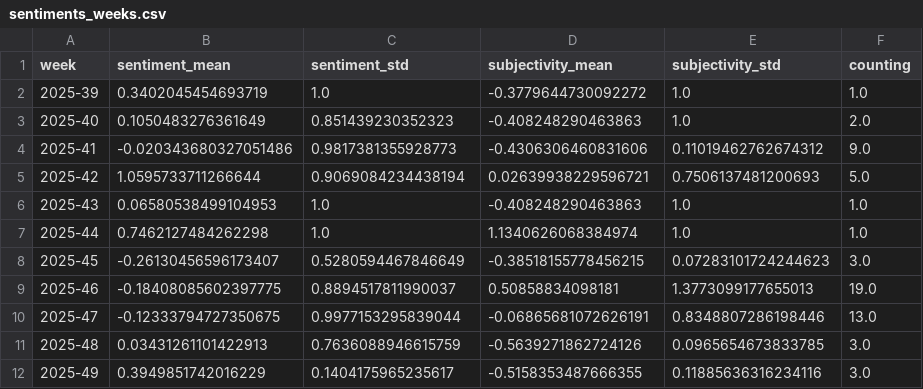
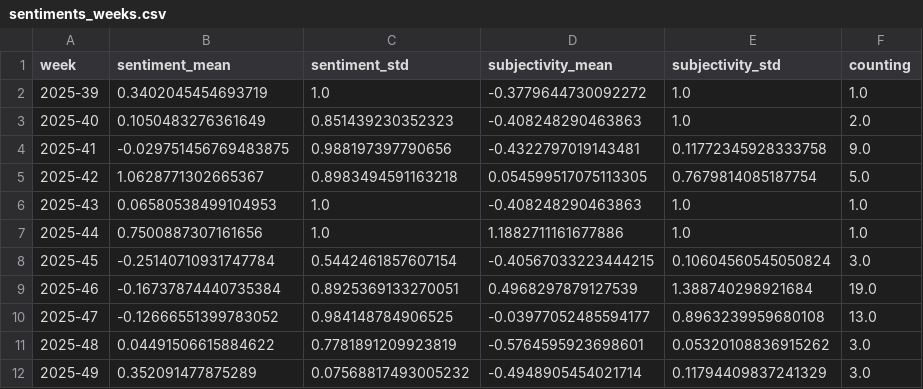
Before and after one commit to paularicarda-news/VolcanoIsComing, a CSV file: csv/sentiments_weeks.csv, drawn as a sheet; only a part is shown; the diff covers the shown part only.

```diff
--- a/csv/sentiments_weeks.csv
+++ b/csv/sentiments_weeks.csv
@@ -3,10 +3,10 @@ week,sentiment_mean,sentiment_std,subjectivity_mean,subjectivity_std,counting
 2025-40,0.1050483276361649,0.851439230352323,-0.408248290463863,1.0,2.0
-2025-41,-0.020343680327051486,0.9817381355928773,-0.4306306460831606,0.11019462762674312,9.0
-2025-42,1.0595733711266644,0.9069084234438194,0.02639938229596721,0.7506137481200693,5.0
+2025-41,-0.029751456769483875,0.988197397790656,-0.4322797019143481,0.11772345928333758,9.0
+2025-42,1.0628771302665367,0.8983494591163218,0.054599517075113305,0.7679814085187754,5.0
 2025-43,0.06580538499104953,1.0,-0.408248290463863,1.0,1.0
-2025-44,0.7462127484262298,1.0,1.1340626068384974,1.0,1.0
-2025-45,-0.26130456596173407,0.5280594467846649,-0.38518155778456215,0.07283101724244623,3.0
-2025-46,-0.18408085602397775,0.8894517811990037,0.50858834098181,1.3773099177655013,19.0
-2025-47,-0.12333794727350675,0.9977153295839044,-0.06865681072626191,0.8348807286198446,13.0
-2025-48,0.03431261101422913,0.7636088946615759,-0.5639271862724126,0.0965654673833785,3.0
-2025-49,0.3949851742016229,0.1404175965235617,-0.5158353487666355,0.11885636316234116,3.0
+2025-44,0.7500887307161656,1.0,1.1882711161677886,1.0,1.0
+2025-45,-0.25140710931747784,0.5442461857607154,-0.40567033223444215,0.10604560545050824,3.0
+2025-46,-0.16737874440735384,0.8925369133270051,0.4968297879127539,1.388740298921684,19.0
+2025-47,-0.12666551399783052,0.984148784906525,-0.03977052485594177,0.8963239959680108,13.0
+2025-48,0.04491506615884622,0.7781891209923819,-0.5764595923698601,0.05320108836915262,3.0
+2025-49,0.352091477875289,0.07568817493005232,-0.4948905454021714,0.11794409837241329,3.0
```
Also changed, not shown: 1 added row and 59 edited cells elsewhere in this file, csv/sentiments_days.csv, csv/sentiments_locations.csv, 6 other files.
